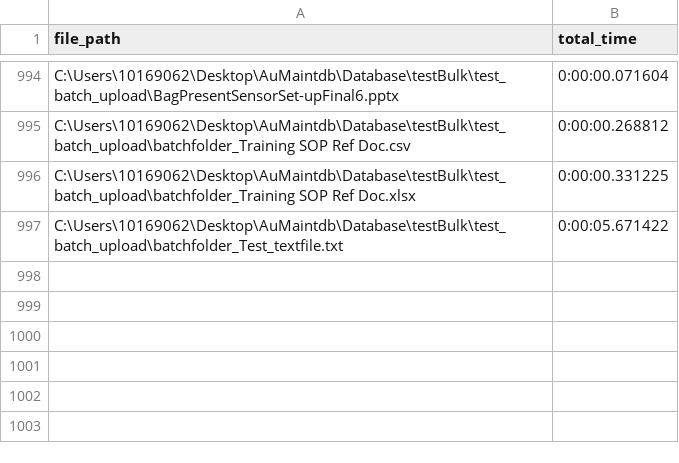
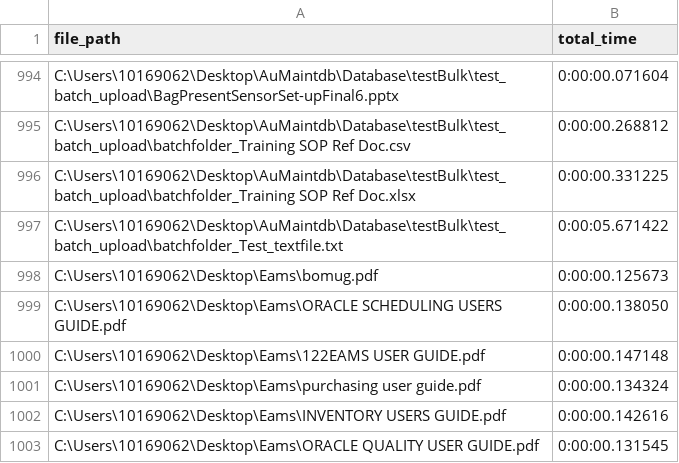
Before and after one commit to Rlemons12/MDEV_EMTAC, a CSV file: blueprints/logs/script_sql_speed_test.csv, drawn as a sheet; only a part is shown, gaps mark what is left out.

Commit message:
nothing

```diff
--- a/blueprints/logs/script_sql_speed_test.csv
+++ b/blueprints/logs/script_sql_speed_test.csv
@@ -997 +997,7 @@ C:\Users\10169062\Desktop\AuMaintdb\Database\testBulk\test_batch_upload\batchfol
 C:\Users\10169062\Desktop\AuMaintdb\Database\testBulk\test_batch_upload\batchfolder_Test_textfile.txt,0:00:05.671422
+C:\Users\10169062\Desktop\Eams\bomug.pdf,0:00:00.125673
+C:\Users\10169062\Desktop\Eams\ORACLE SCHEDULING USERS GUIDE.pdf,0:00:00.138050
+C:\Users\10169062\Desktop\Eams\122EAMS USER GUIDE.pdf,0:00:00.147148
+C:\Users\10169062\Desktop\Eams\purchasing user guide.pdf,0:00:00.134324
+C:\Users\10169062\Desktop\Eams\INVENTORY USERS GUIDE.pdf,0:00:00.142616
+C:\Users\10169062\Desktop\Eams\ORACLE QUALITY USER GUIDE.pdf,0:00:00.131545
```
